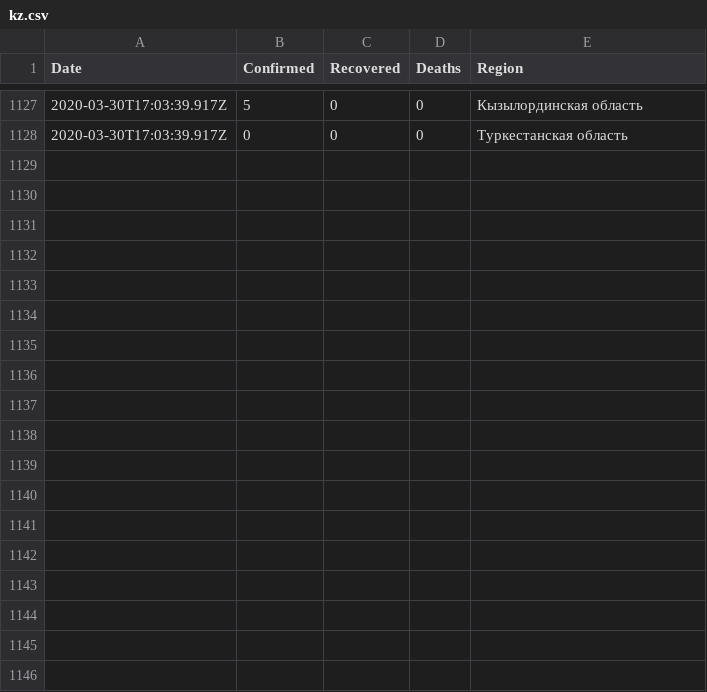
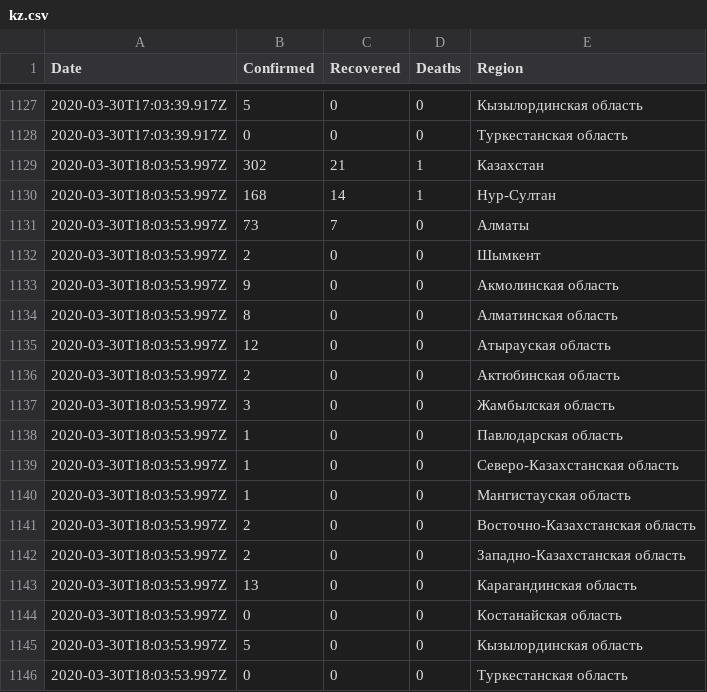
Before and after one commit to open-data-kazakhstan/covid-19-kz, a CSV file: data/kz.csv, drawn as a sheet; only a part is shown, gaps mark what is left out; the diff names each change by its address in the sheet, - before the commit and + after, or states it on an @@ line.

```diff
--- a/data/kz.csv
+++ b/data/kz.csv
+row 1129: 2020-03-30T18:03:53.997Z | 302 | 21 | 1 | Казахстан
+row 1130: 2020-03-30T18:03:53.997Z | 168 | 14 | 1 | Нур-Султан
+row 1131: 2020-03-30T18:03:53.997Z | 73 | 7 | 0 | Алматы
+row 1132: 2020-03-30T18:03:53.997Z | 2 | 0 | 0 | Шымкент
+row 1133: 2020-03-30T18:03:53.997Z | 9 | 0 | 0 | Акмолинская область
+row 1134: 2020-03-30T18:03:53.997Z | 8 | 0 | 0 | Алматинская область
+row 1135: 2020-03-30T18:03:53.997Z | 12 | 0 | 0 | Атырауская область
+row 1136: 2020-03-30T18:03:53.997Z | 2 | 0 | 0 | Актюбинская область
+row 1137: 2020-03-30T18:03:53.997Z | 3 | 0 | 0 | Жамбылская область
+row 1138: 2020-03-30T18:03:53.997Z | 1 | 0 | 0 | Павлодарская область
+row 1139: 2020-03-30T18:03:53.997Z | 1 | 0 | 0 | Северо-Казахстанская область
+row 1140: 2020-03-30T18:03:53.997Z | 1 | 0 | 0 | Мангистауская область
+row 1141: 2020-03-30T18:03:53.997Z | 2 | 0 | 0 | Восточно-Казахстанская область
+row 1142: 2020-03-30T18:03:53.997Z | 2 | 0 | 0 | Западно-Казахстанская область
+row 1143: 2020-03-30T18:03:53.997Z | 13 | 0 | 0 | Карагандинская область
+row 1144: 2020-03-30T18:03:53.997Z | 0 | 0 | 0 | Костанайская область
+row 1145: 2020-03-30T18:03:53.997Z | 5 | 0 | 0 | Кызылординская область
+row 1146: 2020-03-30T18:03:53.997Z | 0 | 0 | 0 | Туркестанская область
```
